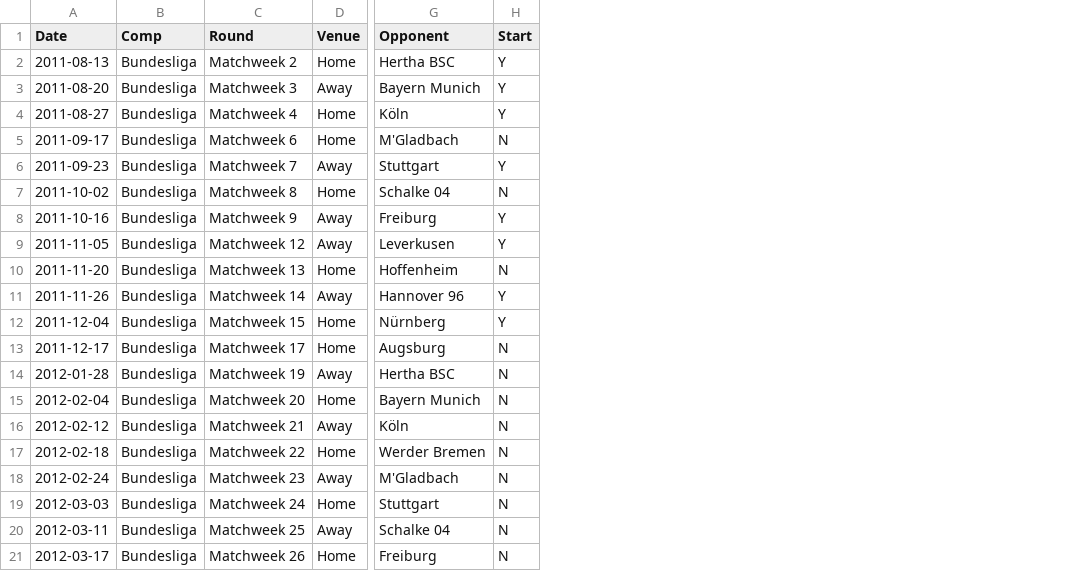
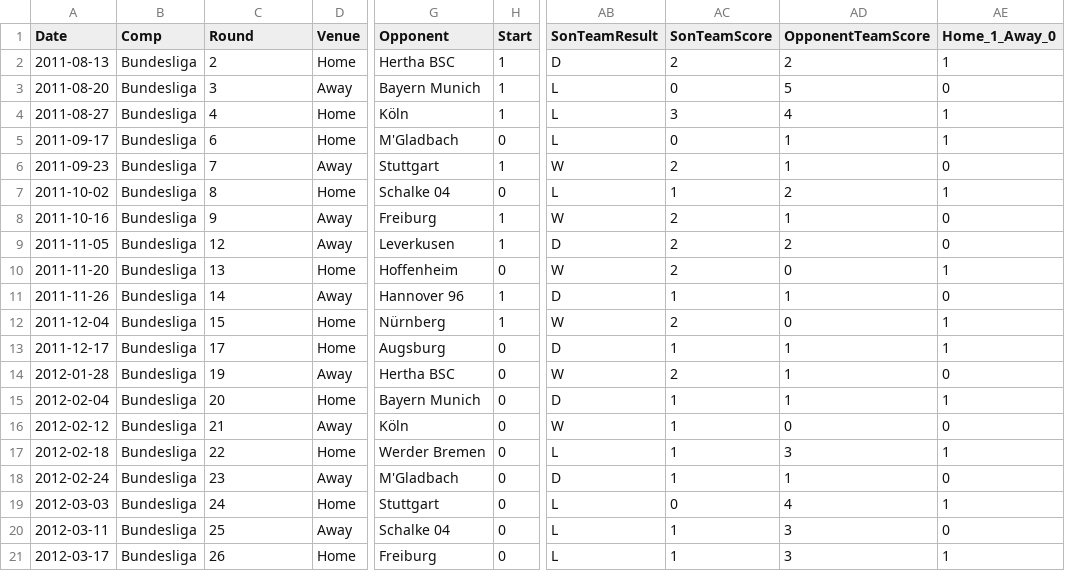
Before and after one commit to JackyKch/HeungMinSonJourney, a CSV file: data/club/2011-2012/Son_data_champ_matchs_details_2011-2012.csv, drawn as a sheet; only a part is shown, gaps mark what is left out; the diff covers the shown part only; the diff names each change by its address in the sheet, - before the commit and + after, or states it on an @@ line.

```diff
--- a/data/club/2011-2012/Son_data_champ_matchs_details_2011-2012.csv
+++ b/data/club/2011-2012/Son_data_champ_matchs_details_2011-2012.csv
+column AB (SonTeamResult), rows 2-21: D | L | L | L | W | L | W | D | W | D | W | D | W | D | W | L | D | L | L | L
+column AC (SonTeamScore), rows 2-21: 2 | 0 | 3 | 0 | 2 | 1 | 2 | 2 | 2 | 1 | 2 | 1 | 2 | 1 | 1 | 1 | 1 | 0 | 1 | 1
+column AD (OpponentTeamScore), rows 2-21: 2 | 5 | 4 | 1 | 1 | 2 | 1 | 2 | 0 | 1 | 0 | 1 | 1 | 1 | 0 | 3 | 1 | 4 | 3 | 3
+column AE (Home_1_Away_0), rows 2-21: 1 | 0 | 1 | 1 | 0 | 1 | 0 | 0 | 1 | 0 | 1 | 1 | 0 | 1 | 0 | 1 | 0 | 1 | 0 | 1
-C2 (Round): Matchweek 2
+C2 (Round): 2
-H2:H4 (Start): Y
+H2:H4 (Start): 1
-C3 (Round): Matchweek 3
+C3 (Round): 3
-C4 (Round): Matchweek 4
+C4 (Round): 4
-C5 (Round): Matchweek 6
+C5 (Round): 6
-H5 (Start): N
+H5 (Start): 0
-C6 (Round): Matchweek 7
+C6 (Round): 7
-H6 (Start): Y
+H6 (Start): 1
-C7 (Round): Matchweek 8
+C7 (Round): 8
-H7 (Start): N
+H7 (Start): 0
-C8 (Round): Matchweek 9
+C8 (Round): 9
-H8:H9 (Start): Y
+H8:H9 (Start): 1
-C9 (Round): Matchweek 12
+C9 (Round): 12
-C10 (Round): Matchweek 13
+C10 (Round): 13
-H10 (Start): N
+H10 (Start): 0
-C11 (Round): Matchweek 14
+C11 (Round): 14
-H11:H12 (Start): Y
+H11:H12 (Start): 1
-C12 (Round): Matchweek 15
+C12 (Round): 15
-C13 (Round): Matchweek 17
+C13 (Round): 17
-H13:H21 (Start): N
+H13:H21 (Start): 0
-C14 (Round): Matchweek 19
+C14 (Round): 19
-C15 (Round): Matchweek 20
+C15 (Round): 20
-C16 (Round): Matchweek 21
+C16 (Round): 21
-C17 (Round): Matchweek 22
+C17 (Round): 22
-C18 (Round): Matchweek 23
+C18 (Round): 23
-C19 (Round): Matchweek 24
+C19 (Round): 24
-C20 (Round): Matchweek 25
+C20 (Round): 25
-C21 (Round): Matchweek 26
+C21 (Round): 26
```
Also changed, not shown: 14 edited cells elsewhere in this file, data/club/2010-2011/Son_data_champ_matchs_details_2010-2011.csv, data/club/2012-2013/Son_data_champ_matchs_details_2012-2013.csv, 23 other files.
